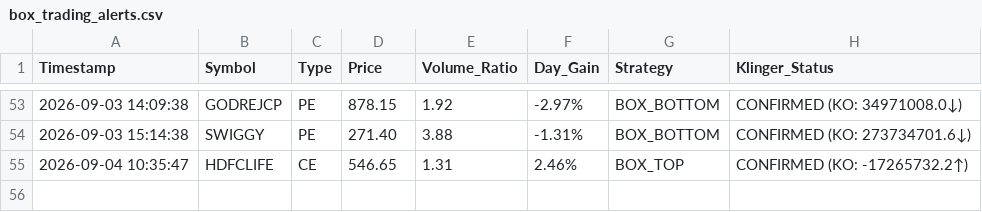
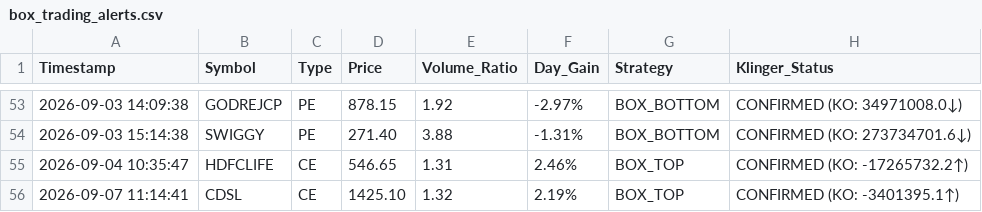
Before and after one commit to frzkhn155-ai/Final, a CSV file: box_trading_alerts.csv, drawn as a sheet; only a part is shown, gaps mark what is left out.

```diff
--- a/box_trading_alerts.csv
+++ b/box_trading_alerts.csv
@@ -55 +55,2 @@ Timestamp,Symbol,Type,Price,Volume_Ratio,Day_Gain,Strategy,Klinger_Status
 2026-09-04 10:35:47,HDFCLIFE,CE,546.65,1.31,2.46%,BOX_TOP,CONFIRMED (KO: -17265732.2↑)
+2026-09-07 11:14:41,CDSL,CE,1425.10,1.32,2.19%,BOX_TOP,CONFIRMED (KO: -3401395.1↑)
```
Also changed, not shown: dual_tf_bb_alerts.csv, fii_bb_continuation_alerts.csv, 11 other files.
